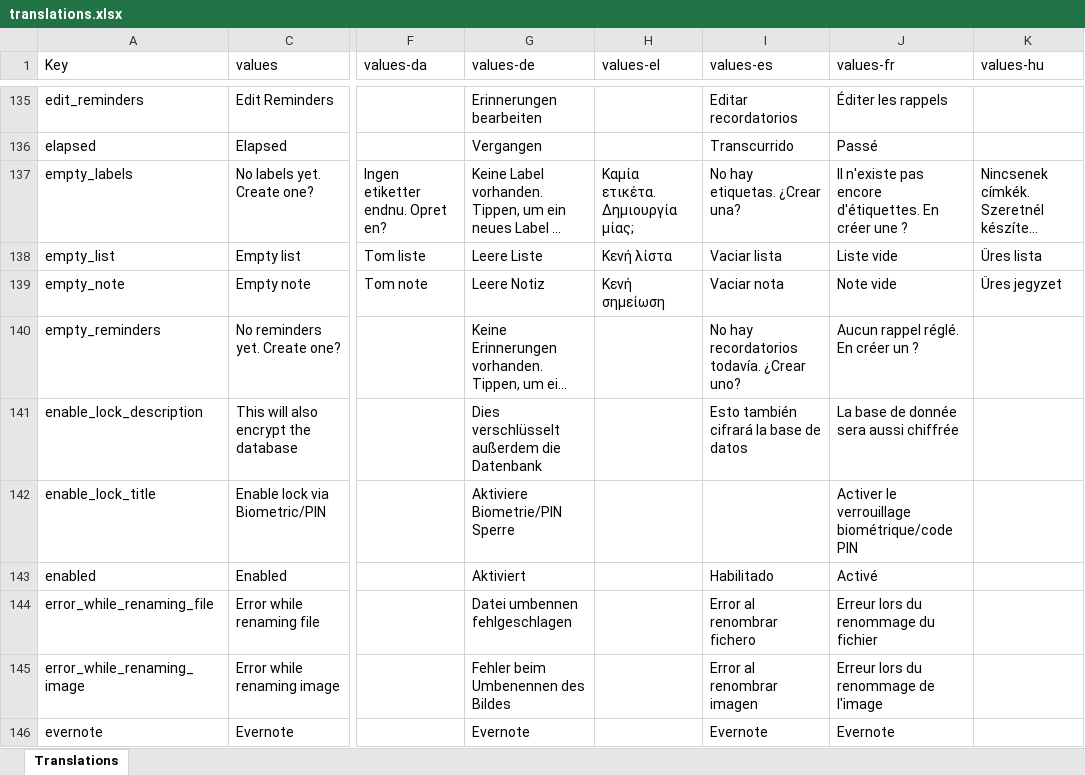
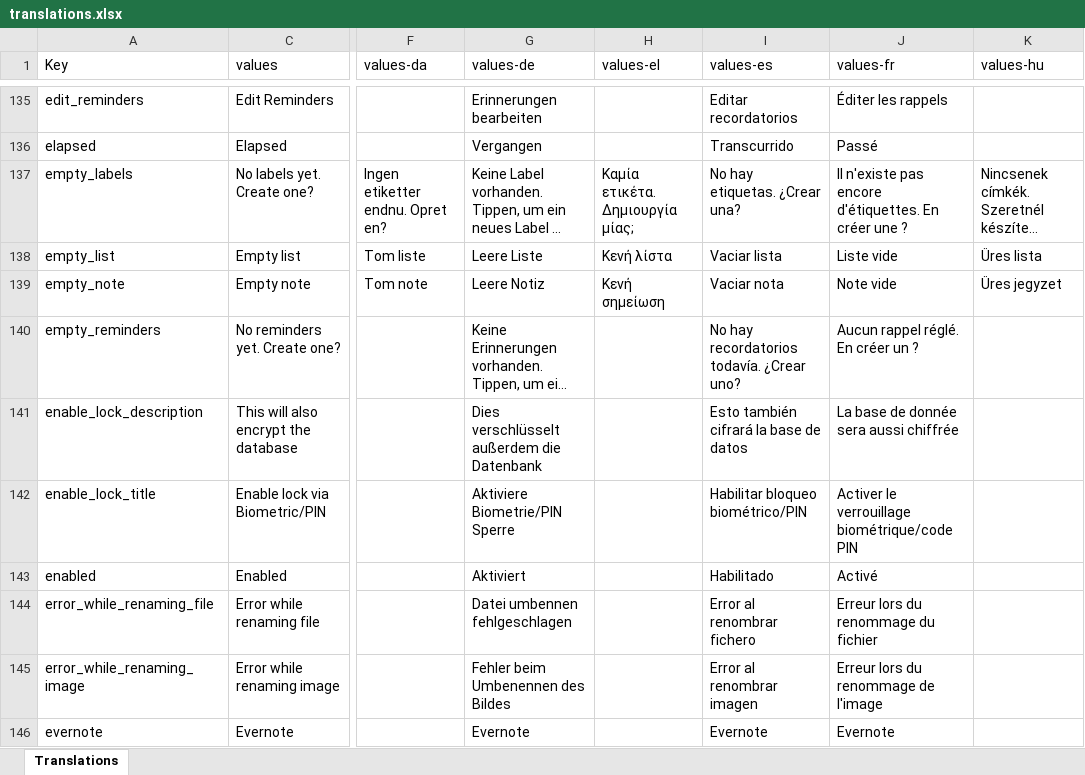
Before and after one commit to PhilKes/NotallyX, an Excel workbook: app/translations.xlsx, sheet Translations, drawn as a sheet; only a part is shown, gaps mark what is left out; long unchanged cells end in …; values as stored, in another font and other column widths than the file's, no cell formats; charts and pictures not drawn; the diff covers the shown part only; the diff names each change by its address in the sheet, - before the commit and + after, or states it on an @@ line.

```diff
--- a/app/translations.xlsx (sheet Translations)
+++ b/app/translations.xlsx (sheet Translations)
-I142 (values-es): (empty)
+I142 (values-es): Habilitar bloqueo biométrico/PIN
```
Also changed, not shown: 40 edited cells elsewhere in this sheet, cell formats, 1 other file.
